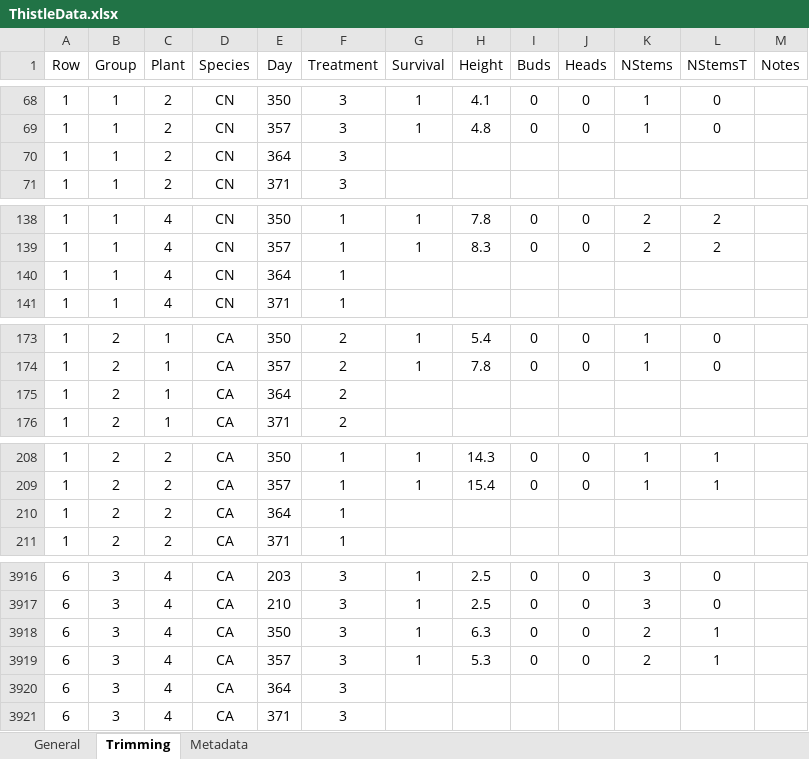
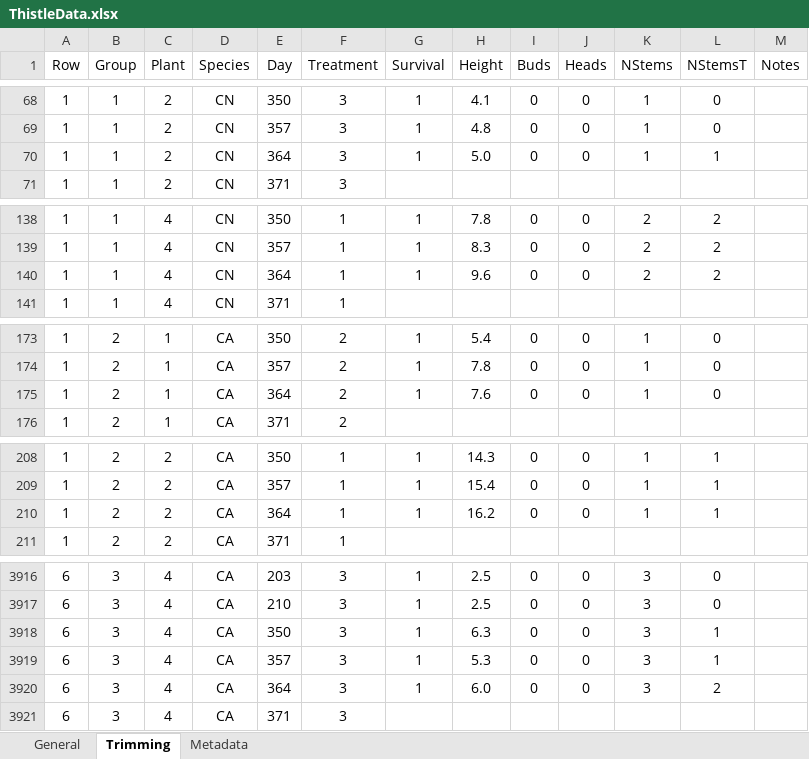
Before and after one commit to TrevorHD/DamageExperiment, an Excel workbook: ThistleData.xlsx, sheet Trimming, drawn as a sheet; only a part is shown, gaps mark what is left out; values as stored, in another font and other column widths than the file's, no borders; the diff covers the shown part only; the diff names each change by its address in the sheet, - before the commit and + after, or states it on an @@ line.

Commit message:
Data update 9
Added weekly trimming data to the data file, and fixed a few minor data entry errors.

```diff
--- a/ThistleData.xlsx (sheet Trimming)
+++ b/ThistleData.xlsx (sheet Trimming)
-G70 (Survival): (empty)
+G70 (Survival): 1
-H70 (Height): (empty)
+H70 (Height): 5.0
-I70 (Buds): (empty)
+I70 (Buds): 0
-J70 (Heads): (empty)
+J70 (Heads): 0
-K70 (NStems): (empty)
+K70 (NStems): 1
-L70 (NStemsT): (empty)
+L70 (NStemsT): 1
-G140 (Survival): (empty)
+G140 (Survival): 1
-H140 (Height): (empty)
+H140 (Height): 9.6
-I140 (Buds): (empty)
+I140 (Buds): 0
-J140 (Heads): (empty)
+J140 (Heads): 0
-K140 (NStems): (empty)
+K140 (NStems): 2
-L140 (NStemsT): (empty)
+L140 (NStemsT): 2
-G175 (Survival): (empty)
+G175 (Survival): 1
-H175 (Height): (empty)
+H175 (Height): 7.6
-I175 (Buds): (empty)
+I175 (Buds): 0
-J175 (Heads): (empty)
+J175 (Heads): 0
-K175 (NStems): (empty)
+K175 (NStems): 1
-L175 (NStemsT): (empty)
+L175 (NStemsT): 0
-G210 (Survival): (empty)
+G210 (Survival): 1
-H210 (Height): (empty)
+H210 (Height): 16.2
-I210 (Buds): (empty)
+I210 (Buds): 0
-J210 (Heads): (empty)
+J210 (Heads): 0
-K210 (NStems): (empty)
+K210 (NStems): 1
-L210 (NStemsT): (empty)
+L210 (NStemsT): 1
-K3918:K3919 (NStems): 2
+K3918:K3919 (NStems): 3
-G3920 (Survival): (empty)
+G3920 (Survival): 1
-H3920 (Height): (empty)
+H3920 (Height): 6.0
-I3920 (Buds): (empty)
+I3920 (Buds): 0
-J3920 (Heads): (empty)
+J3920 (Heads): 0
-K3920 (NStems): (empty)
+K3920 (NStems): 3
-L3920 (NStemsT): (empty)
+L3920 (NStemsT): 2
```
Also changed, not shown: 195 edited cells elsewhere in this sheet.
